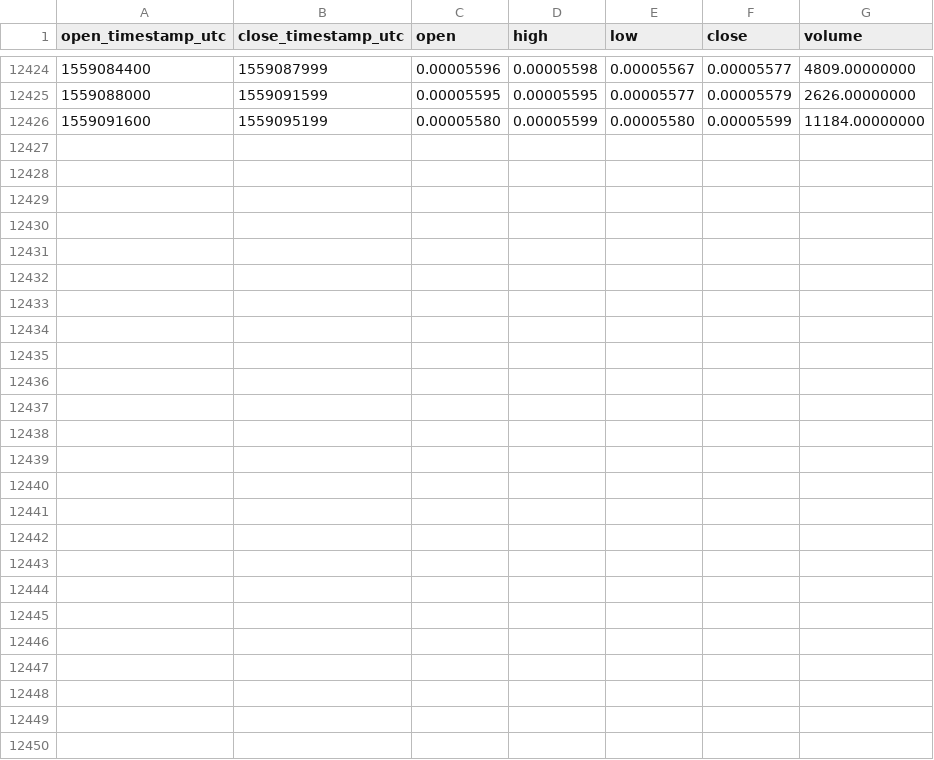
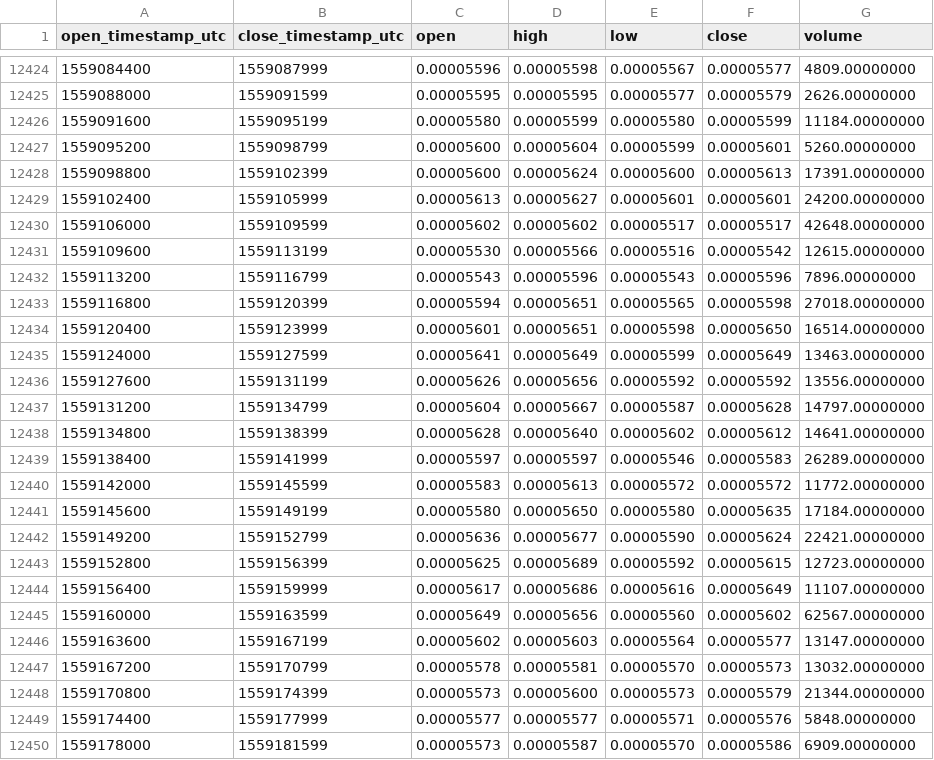
Before and after one commit to cryptobigbro/binance-BRDBTC, a CSV file: binance-BRDBTC-1h.csv, drawn as a sheet; only a part is shown, gaps mark what is left out; the diff names each change by its address in the sheet, - before the commit and + after, or states it on an @@ line.

Commit message:
Update OHLCV data.

```diff
--- a/binance-BRDBTC-1h.csv
+++ b/binance-BRDBTC-1h.csv
+row 12427: 1559095200 | 1559098799 | 0.00005600 | 0.00005604 | 0.00005599 | 0.00005601 | 5260.00000000
+row 12428: 1559098800 | 1559102399 | 0.00005600 | 0.00005624 | 0.00005600 | 0.00005613 | 17391.00000000
+row 12429: 1559102400 | 1559105999 | 0.00005613 | 0.00005627 | 0.00005601 | 0.00005601 | 24200.00000000
+row 12430: 1559106000 | 1559109599 | 0.00005602 | 0.00005602 | 0.00005517 | 0.00005517 | 42648.00000000
+row 12431: 1559109600 | 1559113199 | 0.00005530 | 0.00005566 | 0.00005516 | 0.00005542 | 12615.00000000
+row 12432: 1559113200 | 1559116799 | 0.00005543 | 0.00005596 | 0.00005543 | 0.00005596 | 7896.00000000
+row 12433: 1559116800 | 1559120399 | 0.00005594 | 0.00005651 | 0.00005565 | 0.00005598 | 27018.00000000
+row 12434: 1559120400 | 1559123999 | 0.00005601 | 0.00005651 | 0.00005598 | 0.00005650 | 16514.00000000
+row 12435: 1559124000 | 1559127599 | 0.00005641 | 0.00005649 | 0.00005599 | 0.00005649 | 13463.00000000
+row 12436: 1559127600 | 1559131199 | 0.00005626 | 0.00005656 | 0.00005592 | 0.00005592 | 13556.00000000
+row 12437: 1559131200 | 1559134799 | 0.00005604 | 0.00005667 | 0.00005587 | 0.00005628 | 14797.00000000
+row 12438: 1559134800 | 1559138399 | 0.00005628 | 0.00005640 | 0.00005602 | 0.00005612 | 14641.00000000
+row 12439: 1559138400 | 1559141999 | 0.00005597 | 0.00005597 | 0.00005546 | 0.00005583 | 26289.00000000
+row 12440: 1559142000 | 1559145599 | 0.00005583 | 0.00005613 | 0.00005572 | 0.00005572 | 11772.00000000
+row 12441: 1559145600 | 1559149199 | 0.00005580 | 0.00005650 | 0.00005580 | 0.00005635 | 17184.00000000
+row 12442: 1559149200 | 1559152799 | 0.00005636 | 0.00005677 | 0.00005590 | 0.00005624 | 22421.00000000
+row 12443: 1559152800 | 1559156399 | 0.00005625 | 0.00005689 | 0.00005592 | 0.00005615 | 12723.00000000
+row 12444: 1559156400 | 1559159999 | 0.00005617 | 0.00005686 | 0.00005616 | 0.00005649 | 11107.00000000
+row 12445: 1559160000 | 1559163599 | 0.00005649 | 0.00005656 | 0.00005560 | 0.00005602 | 62567.00000000
+row 12446: 1559163600 | 1559167199 | 0.00005602 | 0.00005603 | 0.00005564 | 0.00005577 | 13147.00000000
+row 12447: 1559167200 | 1559170799 | 0.00005578 | 0.00005581 | 0.00005570 | 0.00005573 | 13032.00000000
+row 12448: 1559170800 | 1559174399 | 0.00005573 | 0.00005600 | 0.00005573 | 0.00005579 | 21344.00000000
+row 12449: 1559174400 | 1559177999 | 0.00005577 | 0.00005577 | 0.00005571 | 0.00005576 | 5848.00000000
+row 12450: 1559178000 | 1559181599 | 0.00005573 | 0.00005587 | 0.00005570 | 0.00005586 | 6909.00000000
```
Also changed, not shown: binance-BRDBTC-1d.csv, binance-BRDBTC-1w.csv.
